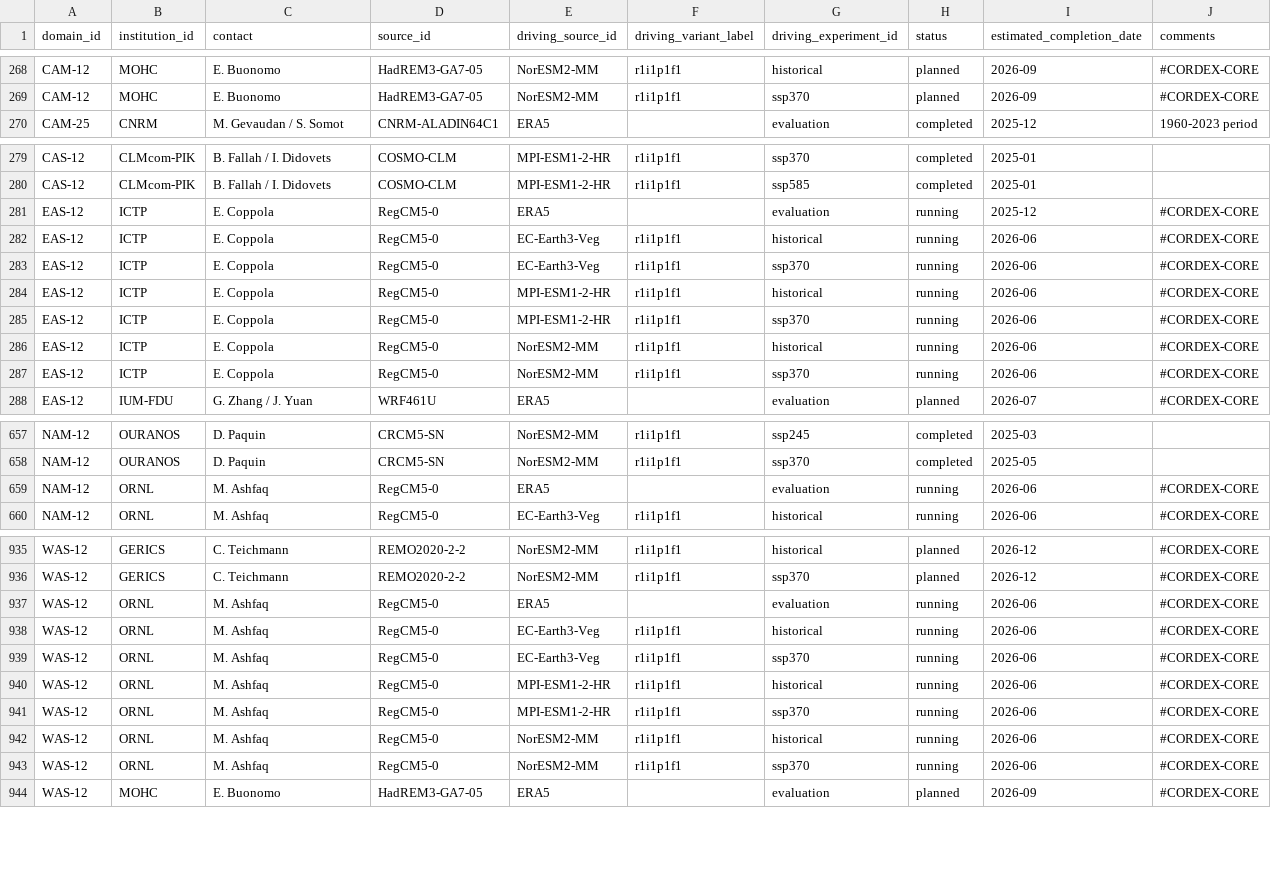
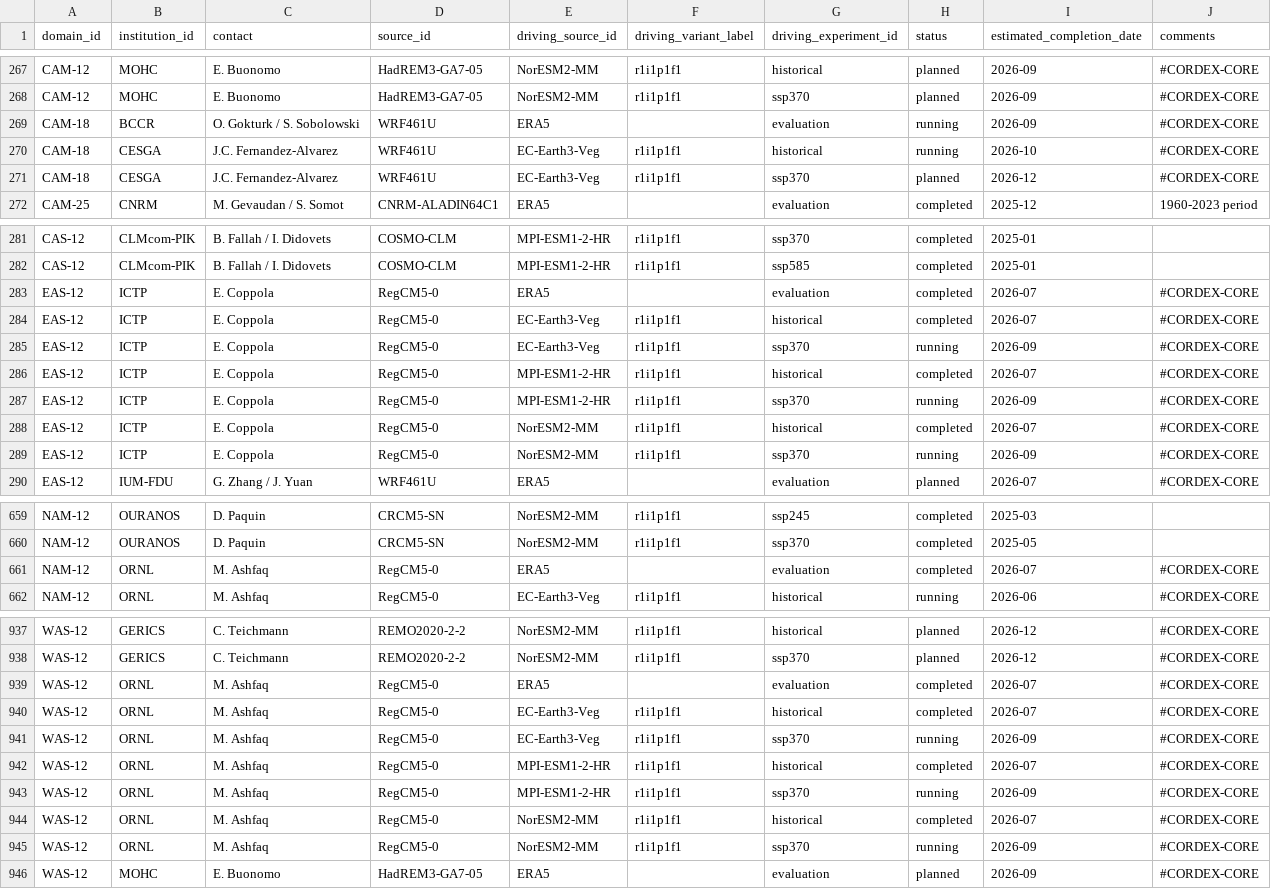
Before and after one commit to WCRP-CORDEX/simulation-status, a CSV file: CMIP6_downscaling_plans.csv, drawn as a sheet; only a part is shown, gaps mark what is left out; the diff covers the shown part only.

Commit message:
Update WRF and RegCM simulation status
After exchange with CESGA and the last SAT meeting update

```diff
--- a/CMIP6_downscaling_plans.csv
+++ b/CMIP6_downscaling_plans.csv
@@ -269,2 +268,5 @@ CAM-12,MOHC,E. Buonomo,HadREM3-GA7-05,NorESM2-MM,r1i1p1f1,historical,planned,202
 CAM-12,MOHC,E. Buonomo,HadREM3-GA7-05,NorESM2-MM,r1i1p1f1,ssp370,planned,2026-09,#CORDEX-CORE
+CAM-18,BCCR,O. Gokturk / S. Sobolowski,WRF461U,ERA5,,evaluation,running,2026-09,#CORDEX-CORE
+CAM-18,CESGA,J.C. Fernandez-Alvarez,WRF461U,EC-Earth3-Veg,r1i1p1f1,historical,running,2026-10,#CORDEX-CORE
+CAM-18,CESGA,J.C. Fernandez-Alvarez,WRF461U,EC-Earth3-Veg,r1i1p1f1,ssp370,planned,2026-12,#CORDEX-CORE
 CAM-25,CNRM,M. Gevaudan / S. Somot,CNRM-ALADIN64C1,ERA5,,evaluation,completed,2025-12,1960-2023 period
@@ -280,9 +282,9 @@ CAS-12,CLMcom-PIK,B. Fallah / I. Didovets,COSMO-CLM,MPI-ESM1-2-HR,r1i1p1f1,ssp37
 CAS-12,CLMcom-PIK,B. Fallah / I. Didovets,COSMO-CLM,MPI-ESM1-2-HR,r1i1p1f1,ssp585,completed,2025-01,
-EAS-12,ICTP,E. Coppola,RegCM5-0,ERA5,,evaluation,running,2025-12,#CORDEX-CORE
-EAS-12,ICTP,E. Coppola,RegCM5-0,EC-Earth3-Veg,r1i1p1f1,historical,running,2026-06,#CORDEX-CORE
-EAS-12,ICTP,E. Coppola,RegCM5-0,EC-Earth3-Veg,r1i1p1f1,ssp370,running,2026-06,#CORDEX-CORE
-EAS-12,ICTP,E. Coppola,RegCM5-0,MPI-ESM1-2-HR,r1i1p1f1,historical,running,2026-06,#CORDEX-CORE
-EAS-12,ICTP,E. Coppola,RegCM5-0,MPI-ESM1-2-HR,r1i1p1f1,ssp370,running,2026-06,#CORDEX-CORE
-EAS-12,ICTP,E. Coppola,RegCM5-0,NorESM2-MM,r1i1p1f1,historical,running,2026-06,#CORDEX-CORE
-EAS-12,ICTP,E. Coppola,RegCM5-0,NorESM2-MM,r1i1p1f1,ssp370,running,2026-06,#CORDEX-CORE
+EAS-12,ICTP,E. Coppola,RegCM5-0,ERA5,,evaluation,completed,2026-07,#CORDEX-CORE
+EAS-12,ICTP,E. Coppola,RegCM5-0,EC-Earth3-Veg,r1i1p1f1,historical,completed,2026-07,#CORDEX-CORE
+EAS-12,ICTP,E. Coppola,RegCM5-0,EC-Earth3-Veg,r1i1p1f1,ssp370,running,2026-09,#CORDEX-CORE
+EAS-12,ICTP,E. Coppola,RegCM5-0,MPI-ESM1-2-HR,r1i1p1f1,historical,completed,2026-07,#CORDEX-CORE
+EAS-12,ICTP,E. Coppola,RegCM5-0,MPI-ESM1-2-HR,r1i1p1f1,ssp370,running,2026-09,#CORDEX-CORE
+EAS-12,ICTP,E. Coppola,RegCM5-0,NorESM2-MM,r1i1p1f1,historical,completed,2026-07,#CORDEX-CORE
+EAS-12,ICTP,E. Coppola,RegCM5-0,NorESM2-MM,r1i1p1f1,ssp370,running,2026-09,#CORDEX-CORE
 EAS-12,IUM-FDU,G. Zhang / J. Yuan,WRF461U,ERA5,,evaluation,planned,2026-07,#CORDEX-CORE
@@ -658,3 +660,3 @@ NAM-12,OURANOS,D. Paquin,CRCM5-SN,NorESM2-MM,r1i1p1f1,ssp245,completed,2025-03,
 NAM-12,OURANOS,D. Paquin,CRCM5-SN,NorESM2-MM,r1i1p1f1,ssp370,completed,2025-05,
-NAM-12,ORNL,M. Ashfaq,RegCM5-0,ERA5,,evaluation,running,2026-06,#CORDEX-CORE
+NAM-12,ORNL,M. Ashfaq,RegCM5-0,ERA5,,evaluation,completed,2026-07,#CORDEX-CORE
 NAM-12,ORNL,M. Ashfaq,RegCM5-0,EC-Earth3-Veg,r1i1p1f1,historical,running,2026-06,#CORDEX-CORE
@@ -936,9 +938,9 @@ WAS-12,GERICS,C. Teichmann,REMO2020-2-2,NorESM2-MM,r1i1p1f1,historical,planned,2
 WAS-12,GERICS,C. Teichmann,REMO2020-2-2,NorESM2-MM,r1i1p1f1,ssp370,planned,2026-12,#CORDEX-CORE
-WAS-12,ORNL,M. Ashfaq,RegCM5-0,ERA5,,evaluation,running,2026-06,#CORDEX-CORE
-WAS-12,ORNL,M. Ashfaq,RegCM5-0,EC-Earth3-Veg,r1i1p1f1,historical,running,2026-06,#CORDEX-CORE
-WAS-12,ORNL,M. Ashfaq,RegCM5-0,EC-Earth3-Veg,r1i1p1f1,ssp370,running,2026-06,#CORDEX-CORE
-WAS-12,ORNL,M. Ashfaq,RegCM5-0,MPI-ESM1-2-HR,r1i1p1f1,historical,running,2026-06,#CORDEX-CORE
-WAS-12,ORNL,M. Ashfaq,RegCM5-0,MPI-ESM1-2-HR,r1i1p1f1,ssp370,running,2026-06,#CORDEX-CORE
-WAS-12,ORNL,M. Ashfaq,RegCM5-0,NorESM2-MM,r1i1p1f1,historical,running,2026-06,#CORDEX-CORE
-WAS-12,ORNL,M. Ashfaq,RegCM5-0,NorESM2-MM,r1i1p1f1,ssp370,running,2026-06,#CORDEX-CORE
+WAS-12,ORNL,M. Ashfaq,RegCM5-0,ERA5,,evaluation,completed,2026-07,#CORDEX-CORE
+WAS-12,ORNL,M. Ashfaq,RegCM5-0,EC-Earth3-Veg,r1i1p1f1,historical,completed,2026-07,#CORDEX-CORE
+WAS-12,ORNL,M. Ashfaq,RegCM5-0,EC-Earth3-Veg,r1i1p1f1,ssp370,running,2026-09,#CORDEX-CORE
+WAS-12,ORNL,M. Ashfaq,RegCM5-0,MPI-ESM1-2-HR,r1i1p1f1,historical,completed,2026-07,#CORDEX-CORE
+WAS-12,ORNL,M. Ashfaq,RegCM5-0,MPI-ESM1-2-HR,r1i1p1f1,ssp370,running,2026-09,#CORDEX-CORE
+WAS-12,ORNL,M. Ashfaq,RegCM5-0,NorESM2-MM,r1i1p1f1,historical,completed,2026-07,#CORDEX-CORE
+WAS-12,ORNL,M. Ashfaq,RegCM5-0,NorESM2-MM,r1i1p1f1,ssp370,running,2026-09,#CORDEX-CORE
 WAS-12,MOHC,E. Buonomo,HadREM3-GA7-05,ERA5,,evaluation,planned,2026-09,#CORDEX-CORE
```
Also changed, not shown: 40 edited cells elsewhere in this file.
